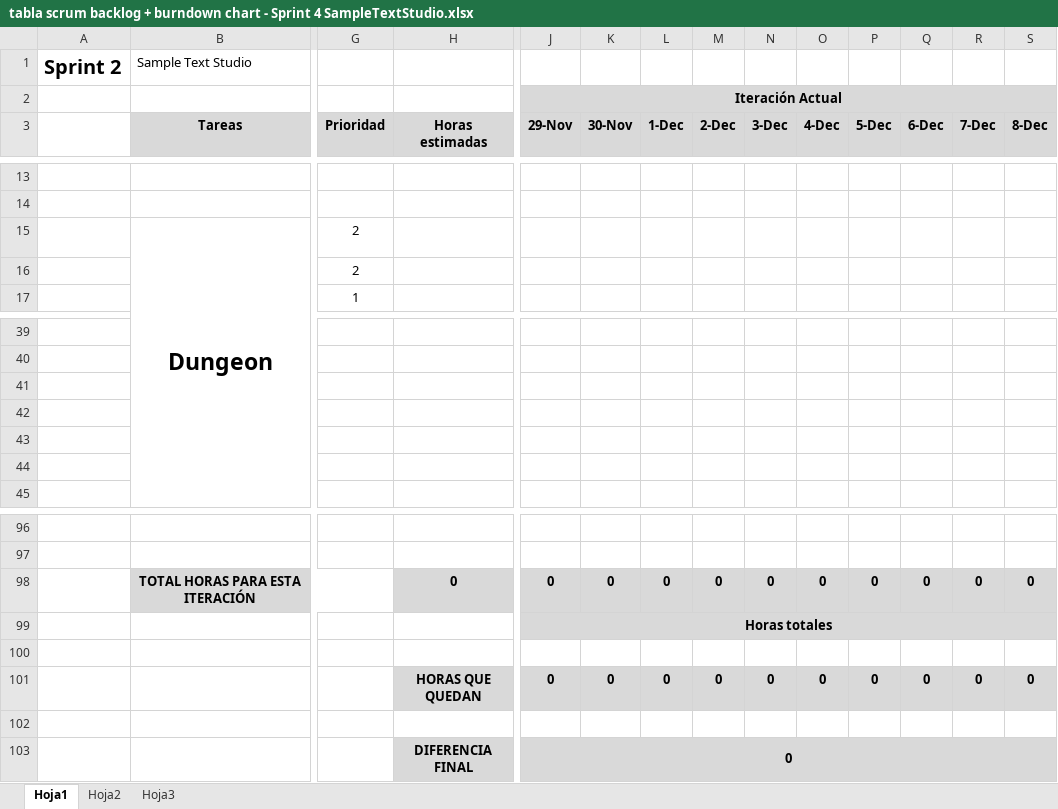
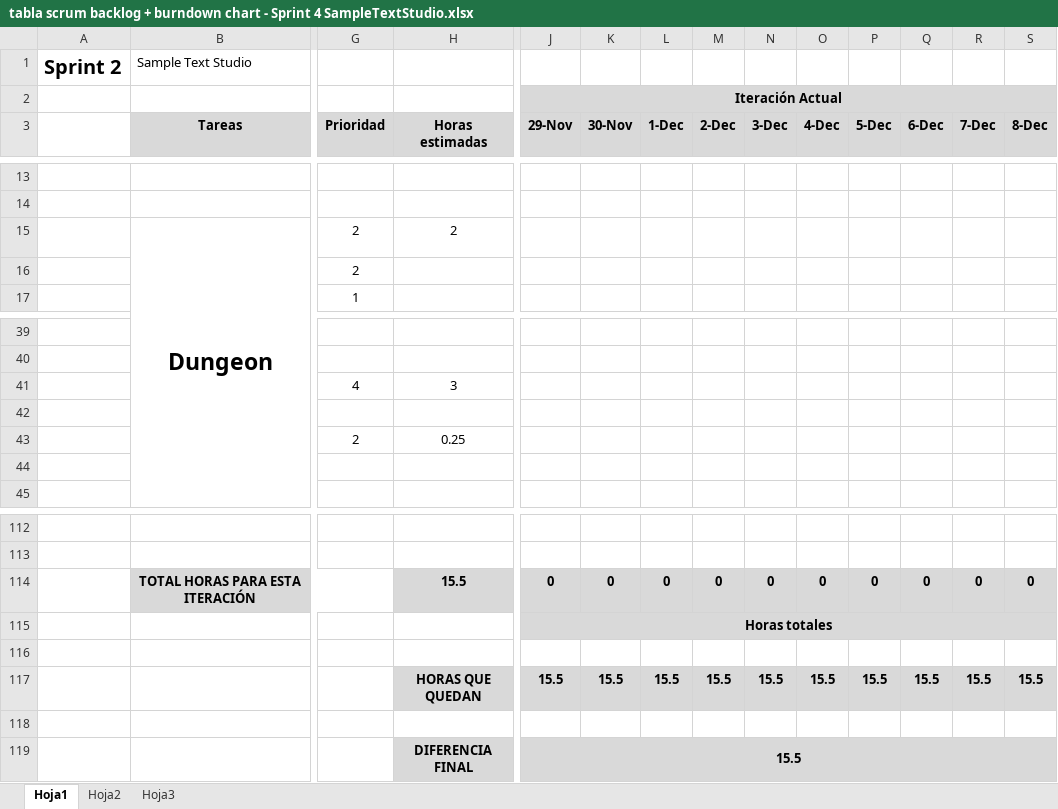
Before and after one commit to devildrake/MAP_LegendOfRadev, an Excel workbook: tabla scrum backlog + burndown chart - Sprint 4 SampleTextStudio.xlsx, sheet Hoja1, drawn as a sheet; only a part is shown, gaps mark what is left out; values as stored, in another font and other column widths than the file's, no borders; charts and pictures not drawn; removed rows and columns are numbered as before the commit, all else as after; rows hold the shown columns only; the diff covers the shown part only; the diff names each change by its address in the sheet, - before the commit and + after, or states it on an @@ line.

```diff
--- a/tabla scrum backlog + burndown chart - Sprint 4 SampleTextStudio.xlsx (sheet Hoja1)
+++ b/tabla scrum backlog + burndown chart - Sprint 4 SampleTextStudio.xlsx (sheet Hoja1)
-H15 (Horas estimadas): (empty)
+H15 (Horas estimadas): 2
-G41 (Prioridad): (empty)
+G41 (Prioridad): 4
-H41 (Horas estimadas): (empty)
+H41 (Horas estimadas): 3
-G43 (Prioridad): (empty)
+G43 (Prioridad): 2
-H43 (Horas estimadas): (empty)
+H43 (Horas estimadas): 0.25
-H114 (Horas estimadas): 0
+H114 (Horas estimadas): 15.5
-row 101:  |  |  | HORAS QUE QUEDAN | 0 | 0 | 0 | 0 | 0 | 0 | 0 | 0 | 0 | 0
+row 117:  |  |  | HORAS QUE QUEDAN | 15.5 | 15.5 | 15.5 | 15.5 | 15.5 | 15.5 | 15.5 | 15.5 | 15.5 | 15.5
-J119 (29-Nov): 0
+J119 (29-Nov): 15.5
```
Also changed, not shown: 16 added rows and 12 edited cells elsewhere in this sheet, formulas that keep their value, charts or pictures.
